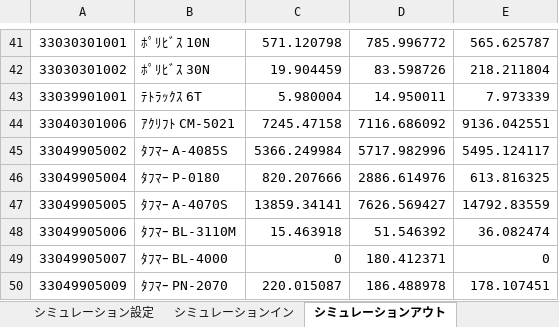
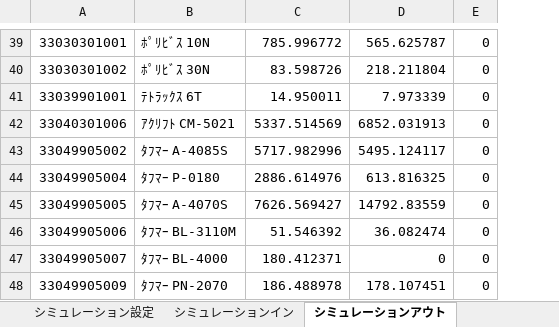
Before and after one commit to Hideo-Ohchi/Raw-material-simulation, an Excel workbook: 原料シミュレーション.xlsm, sheet シミュレーションアウト, drawn as a sheet; only a part is shown, gaps mark what is left out; values as stored, in another font and other column widths than the file's, no borders; removed rows and columns are numbered as before the commit, all else as after; the diff covers the shown part only; the diff names each change by its address in the sheet, - before the commit and + after, or states it on an @@ line.

```diff
--- a/原料シミュレーション.xlsm (sheet シミュレーションアウト)
+++ b/原料シミュレーション.xlsm (sheet シミュレーションアウト)
-column C, rows 41-50: 571.120798 | 19.904459 | 5.980004 | 7245.47158 | 5366.249984 | 820.207666 | 13859.34141 | 15.463918 | 0 | 220.015087
+column E, rows 39-48: all 0
-C42: 7116.686092
+C42: 5337.514569
-D42: 9136.042551
+D42: 6852.031913
```
Also changed, not shown: 4 removed rows and 4 edited cells elsewhere in this sheet, sheet 販売計画, sheet AK1230, sheet 原単位, sheet 生産計画, sheet BOM, sheet シミュレーション設定, 1 more sheet, charts or pictures, 2 other files.
